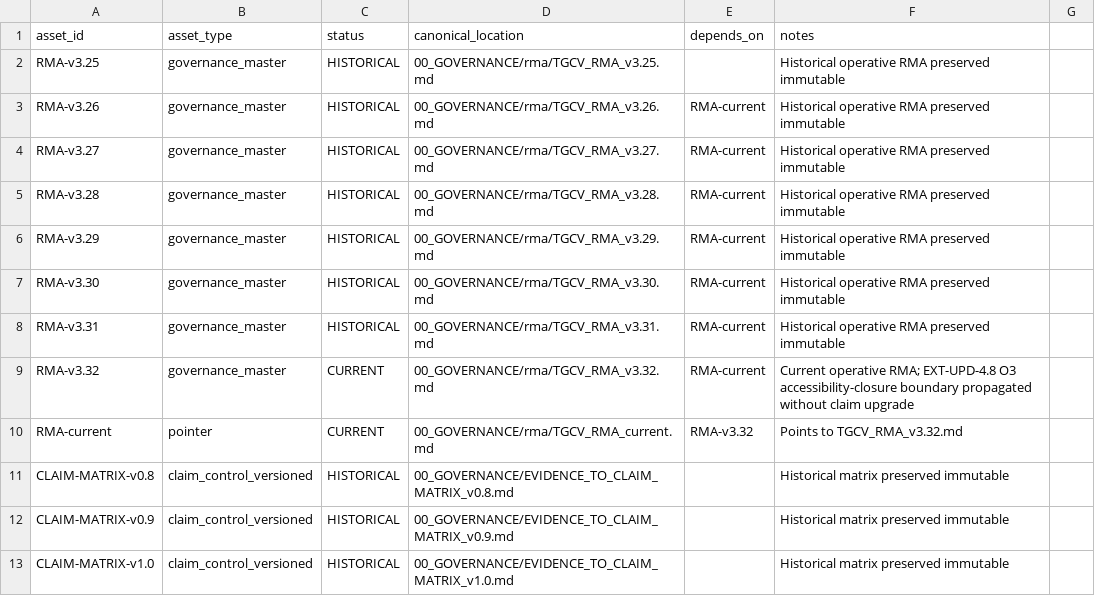
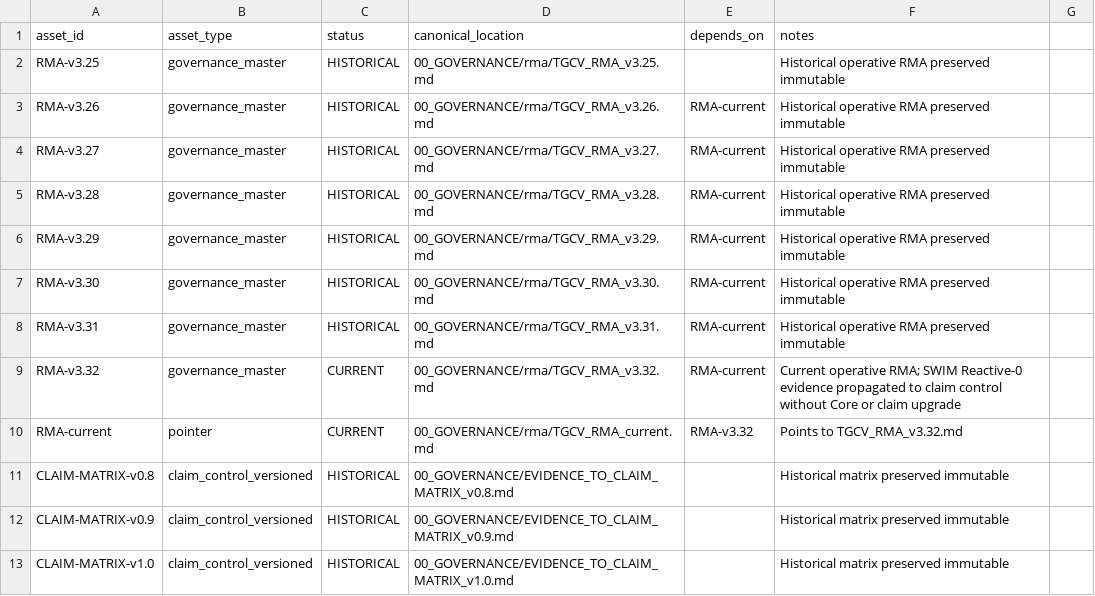
Before and after one commit to jcarmonabastida-pixel/TGCV, a CSV file: 00_GOVERNANCE/rma/TGCV_RMA_traceability_current.csv, drawn as a sheet; only a part is shown; the diff covers the shown part only.

Commit message:
TGCV: propagate SWIM Reactive-0 into RMA traceability

```diff
--- a/00_GOVERNANCE/rma/TGCV_RMA_traceability_current.csv
+++ b/00_GOVERNANCE/rma/TGCV_RMA_traceability_current.csv
@@ -8,3 +8,3 @@ RMA-v3.30,governance_master,HISTORICAL,00_GOVERNANCE/rma/TGCV_RMA_v3.30.md,RMA-c
 RMA-v3.31,governance_master,HISTORICAL,00_GOVERNANCE/rma/TGCV_RMA_v3.31.md,RMA-current,Historical operative RMA preserved immutable
-RMA-v3.32,governance_master,CURRENT,00_GOVERNANCE/rma/TGCV_RMA_v3.32.md,RMA-current,Current operative RMA; EXT-UPD-4.8 O3 accessibility-closure boundary propagated without claim upgrade
+RMA-v3.32,governance_master,CURRENT,00_GOVERNANCE/rma/TGCV_RMA_v3.32.md,RMA-current,Current operative RMA; SWIM Reactive-0 evidence propagated to claim control without Core or claim upgrade
 RMA-current,pointer,CURRENT,00_GOVERNANCE/rma/TGCV_RMA_current.md,RMA-v3.32,Points to TGCV_RMA_v3.32.md
```
Also changed, not shown: 5 added rows and 5 edited cells elsewhere in this file.
